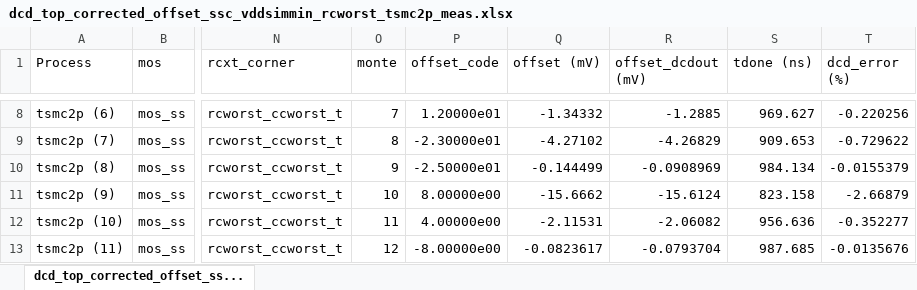
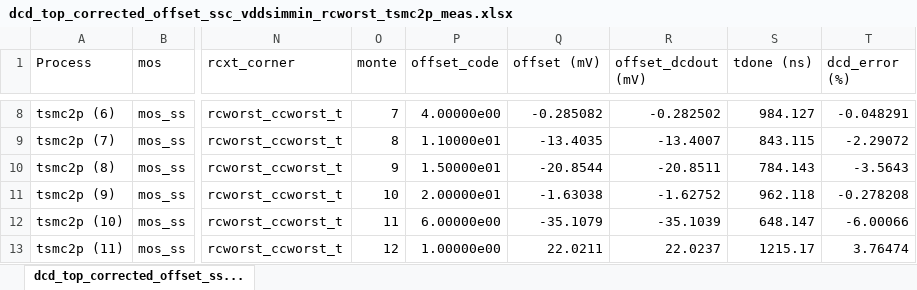
Before and after one commit to tien2032002/excel, an Excel workbook: dcd_top_corrected_offset_ssc_vddsimmin_rcworst_tsmc2p_meas.xlsx, sheet dcd_top_corrected_offset_ss..., drawn as a sheet; only a part is shown, gaps mark what is left out; values as stored, in another font and other column widths than the file's, no cell formats; the diff covers the shown part only; the diff names each change by its address in the sheet, - before the commit and + after, or states it on an @@ line.

```diff
--- a/dcd_top_corrected_offset_ssc_vddsimmin_rcworst_tsmc2p_meas.xlsx (sheet dcd_top_corrected_offset_ss...)
+++ b/dcd_top_corrected_offset_ssc_vddsimmin_rcworst_tsmc2p_meas.xlsx (sheet dcd_top_corrected_offset_ss...)
-P8 (offset_code): 1.20000e01
+P8 (offset_code): 4.00000e00
-Q8 (offset (mV)): -1.34332
+Q8 (offset (mV)): -0.285082
-R8 (offset_dcdout (mV)): -1.2885
+R8 (offset_dcdout (mV)): -0.282502
-S8 (tdone (ns)): 969.627
+S8 (tdone (ns)): 984.127
-T8 (dcd_error (%)): -0.220256
+T8 (dcd_error (%)): -0.048291
-P9 (offset_code): -2.30000e01
+P9 (offset_code): 1.10000e01
-Q9 (offset (mV)): -4.27102
+Q9 (offset (mV)): -13.4035
-R9 (offset_dcdout (mV)): -4.26829
+R9 (offset_dcdout (mV)): -13.4007
-S9 (tdone (ns)): 909.653
+S9 (tdone (ns)): 843.115
-T9 (dcd_error (%)): -0.729622
+T9 (dcd_error (%)): -2.29072
-P10 (offset_code): -2.50000e01
+P10 (offset_code): 1.50000e01
-Q10 (offset (mV)): -0.144499
+Q10 (offset (mV)): -20.8544
-R10 (offset_dcdout (mV)): -0.0908969
+R10 (offset_dcdout (mV)): -20.8511
-S10 (tdone (ns)): 984.134
+S10 (tdone (ns)): 784.143
-T10 (dcd_error (%)): -0.0155379
+T10 (dcd_error (%)): -3.5643
-P11 (offset_code): 8.00000e00
+P11 (offset_code): 2.00000e01
-Q11 (offset (mV)): -15.6662
+Q11 (offset (mV)): -1.63038
-R11 (offset_dcdout (mV)): -15.6124
+R11 (offset_dcdout (mV)): -1.62752
-S11 (tdone (ns)): 823.158
+S11 (tdone (ns)): 962.118
-T11 (dcd_error (%)): -2.66879
+T11 (dcd_error (%)): -0.278208
-P12 (offset_code): 4.00000e00
+P12 (offset_code): 6.00000e00
-Q12 (offset (mV)): -2.11531
+Q12 (offset (mV)): -35.1079
-R12 (offset_dcdout (mV)): -2.06082
+R12 (offset_dcdout (mV)): -35.1039
-S12 (tdone (ns)): 956.636
+S12 (tdone (ns)): 648.147
-T12 (dcd_error (%)): -0.352277
+T12 (dcd_error (%)): -6.00066
-P13 (offset_code): -8.00000e00
+P13 (offset_code): 1.00000e00
-Q13 (offset (mV)): -0.0823617
+Q13 (offset (mV)): 22.0211
-R13 (offset_dcdout (mV)): -0.0793704
+R13 (offset_dcdout (mV)): 22.0237
-S13 (tdone (ns)): 987.685
+S13 (tdone (ns)): 1215.17
-T13 (dcd_error (%)): -0.0135676
+T13 (dcd_error (%)): 3.76474
```
Also changed, not shown: 5 added rows, 5 removed rows and 1611 edited cells elsewhere in this sheet, cell formats.
